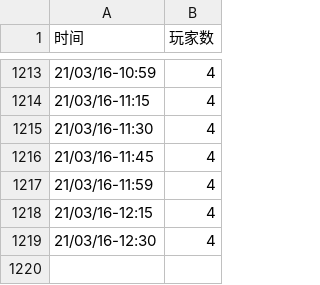
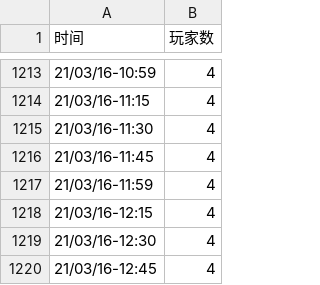
Before and after one commit to VancraftServer/vc-info, a CSV file: vc_info.csv, drawn as a sheet; only a part is shown, gaps mark what is left out; the diff names each change by its address in the sheet, - before the commit and + after, or states it on an @@ line.

Commit message:
1615870741

```diff
--- a/vc_info.csv
+++ b/vc_info.csv
+row 1220: 21/03/16-12:45 | 4
```
